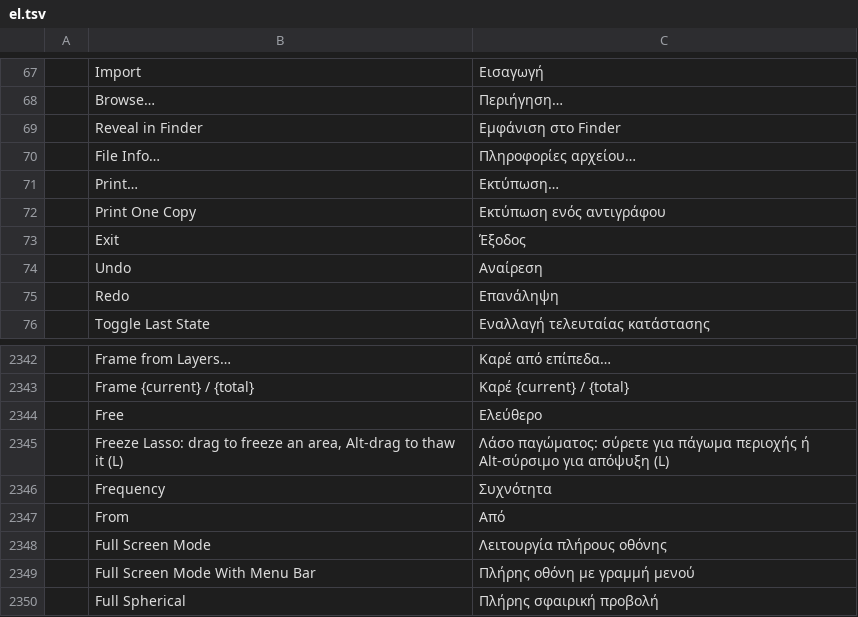
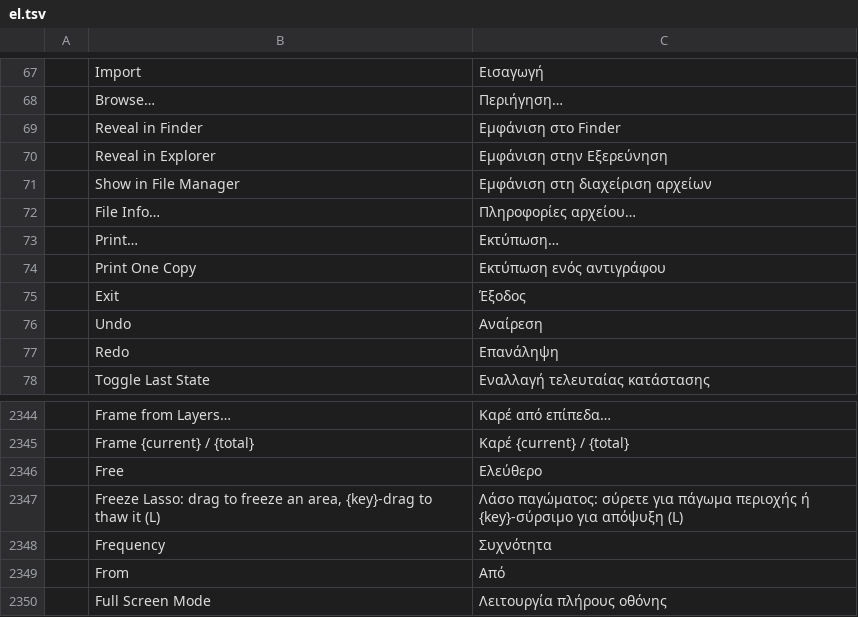
Before and after one commit to treeforjs/photocraft, a TSV file: crates/ui-egui/src/i18n/el.tsv, drawn as a sheet; only a part is shown, gaps mark what is left out; the shorter side is filled out with more unchanged rows.

```diff
--- a/crates/ui-egui/src/i18n/el.tsv
+++ b/crates/ui-egui/src/i18n/el.tsv
@@ -69,2 +69,4 @@
 	Reveal in Finder	Εμφάνιση στο Finder
+	Reveal in Explorer	Εμφάνιση στην Εξερεύνηση
+	Show in File Manager	Εμφάνιση στη διαχείριση αρχείων
 	File Info…	Πληροφορίες αρχείου…
@@ -2344,3 +2346,3 @@
 	Free	Ελεύθερο
-	Freeze Lasso: drag to freeze an area, Alt-drag to thaw it (L)	Λάσο παγώματος: σύρετε για πάγωμα περιοχής ή Alt-σύρσιμο για απόψυξη (L)
+	Freeze Lasso: drag to freeze an area, {key}-drag to thaw it (L)	Λάσο παγώματος: σύρετε για πάγωμα περιοχής ή {key}-σύρσιμο για απόψυξη (L)
 	Frequency	Συχνότητα
```
Also changed, not shown: crates/ui-egui/src/i18n/es.tsv, crates/ui-egui/src/i18n/fr.tsv, 19 other files.
